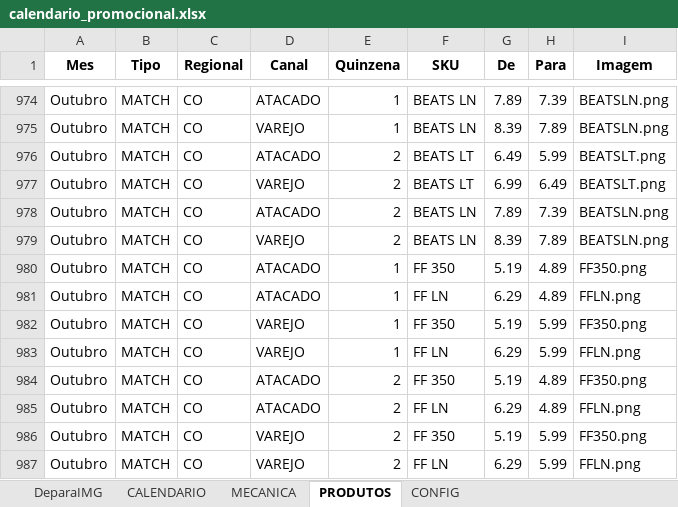
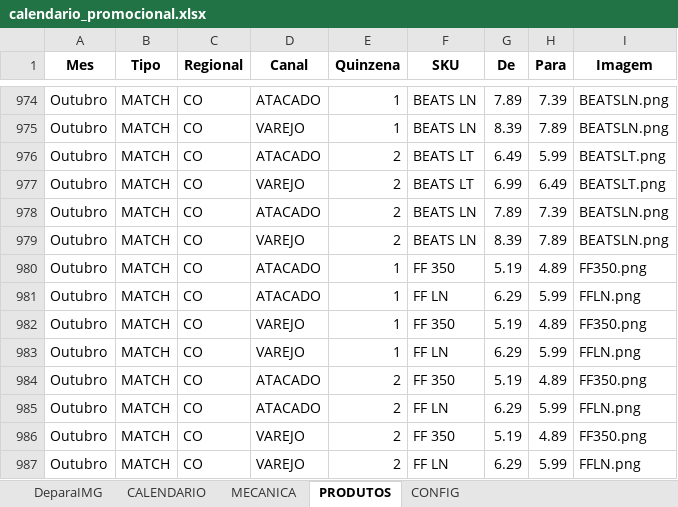
Before and after one commit to JhonatandeAlmeida/Calendario, an Excel workbook: data/calendario_promocional.xlsx, sheet PRODUTOS, drawn as a sheet; only a part is shown, gaps mark what is left out; values as stored, in another font and other column widths than the file's, no borders; the diff names each change by its address in the sheet, - before the commit and + after, or states it on an @@ line.

Commit message:
Add files via upload

```diff
--- a/data/calendario_promocional.xlsx (sheet PRODUTOS)
+++ b/data/calendario_promocional.xlsx (sheet PRODUTOS)
-H981 (Para): 4.89
+H981 (Para): 5.99
-H982 (Para): 5.99
+H982 (Para): 4.89
-H985 (Para): 4.89
+H985 (Para): 5.99
-H986 (Para): 5.99
+H986 (Para): 4.89
```
Also changed, not shown: sheet CONFIG.
